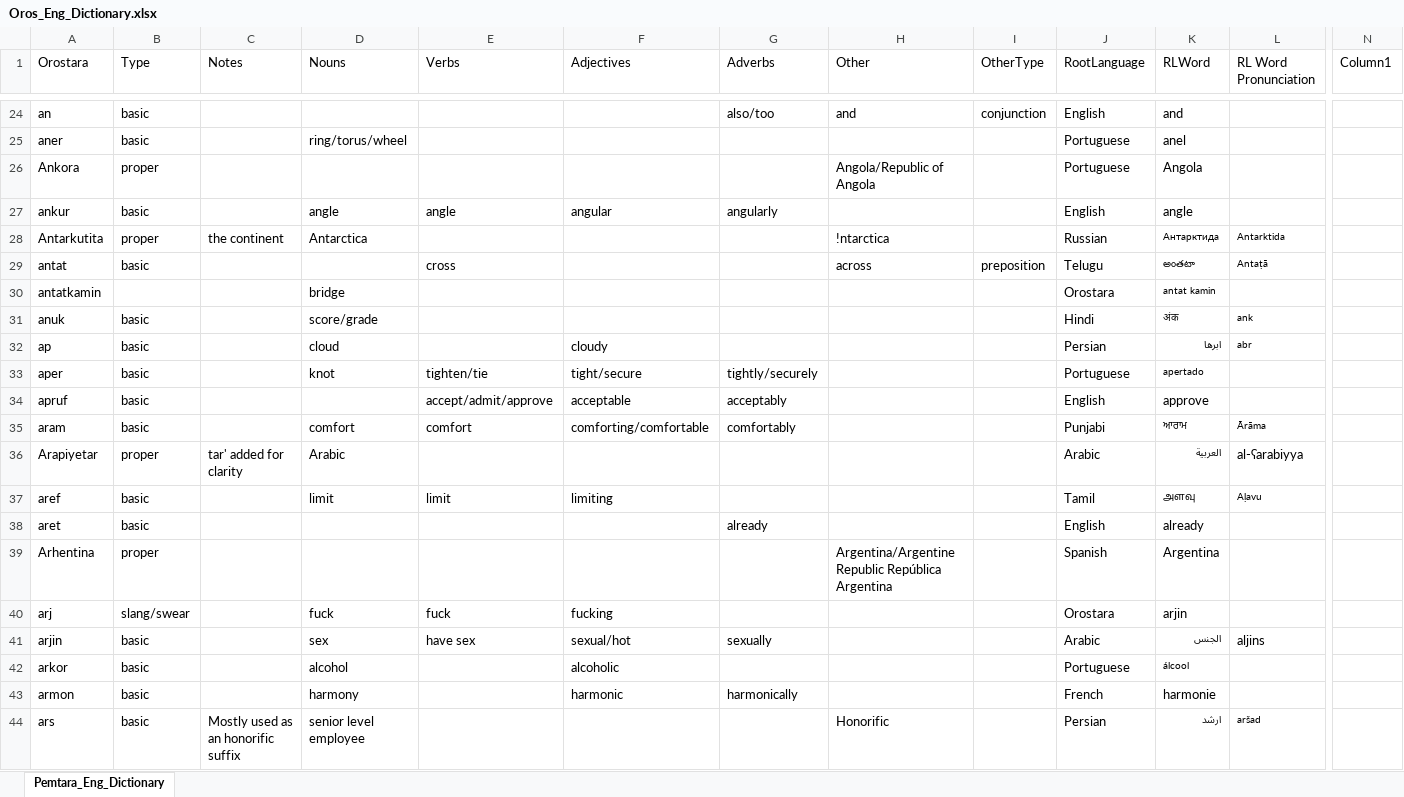
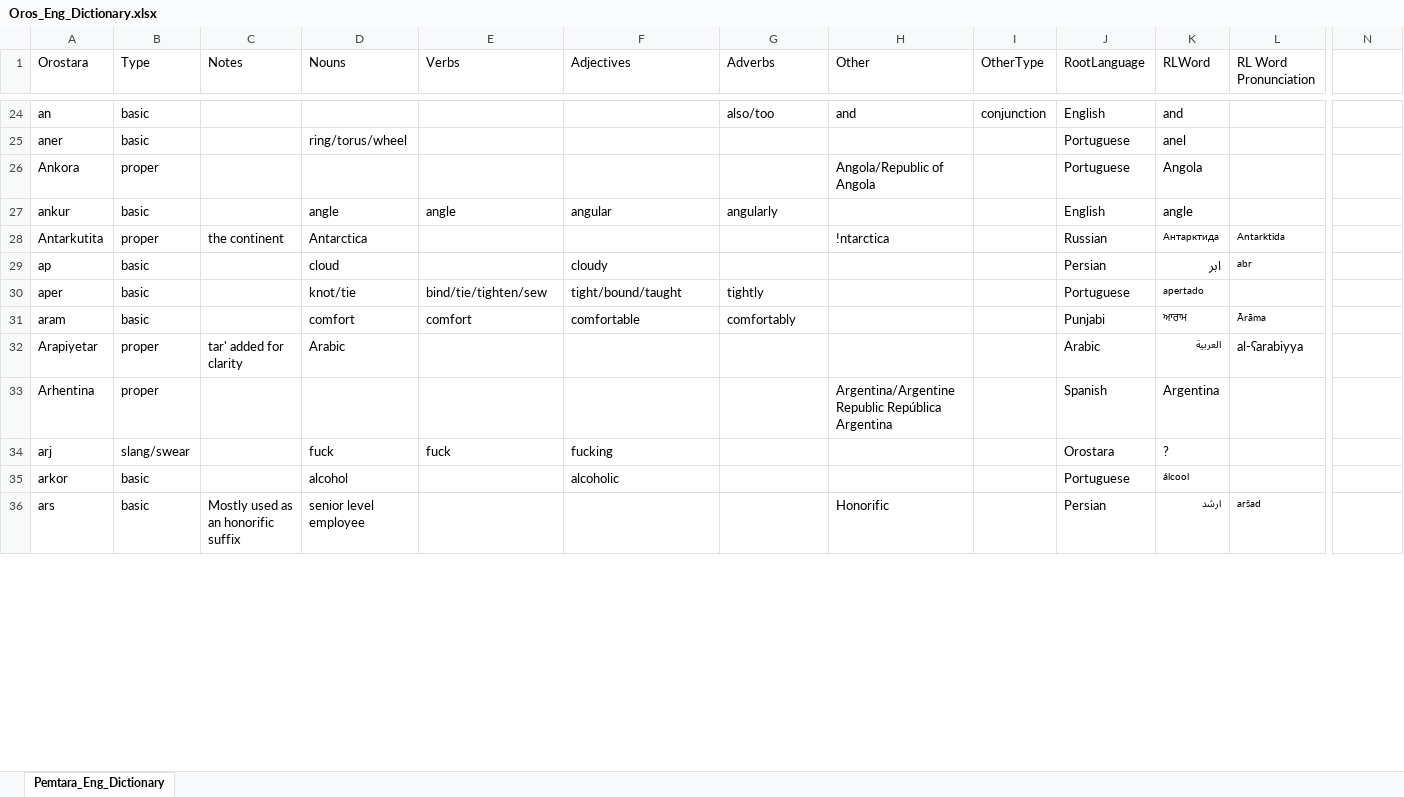
Before and after one commit to brushscape/Orostara-Dictionary, an Excel workbook: files/Oros_Eng_Dictionary.xlsx, sheet Pemtara_Eng_Dictionary, drawn as a sheet; only a part is shown, gaps mark what is left out; values as stored, in another font and other column widths than the file's, no borders; table styles not drawn; removed rows and columns are numbered as before the commit, all else as after; rows hold the shown columns only; the diff covers the shown part only; the diff names each change by its address in the sheet, - before the commit and + after, or states it on an @@ line.

```diff
--- a/files/Oros_Eng_Dictionary.xlsx (sheet Pemtara_Eng_Dictionary)
+++ b/files/Oros_Eng_Dictionary.xlsx (sheet Pemtara_Eng_Dictionary)
-N1: Column1
+N1: (empty)
-row 29: antat | basic |  |  | cross |  |  | across | preposition | Telugu | అంతటా | Antaṭā
-row 30: antatkamin |  |  | bridge |  |  |  |  |  | Orostara | antat kamin
-row 31: anuk | basic |  | score/grade |  |  |  |  |  | Hindi | अंक | ank
-K29 (RLWord): ابرها
+K29 (RLWord): ابر
@@ K29 text size: larger @@
-D30 (Nouns): knot
+D30 (Nouns): knot/tie
-E30 (Verbs): tighten/tie
+E30 (Verbs): bind/tie/tighten/sew
-F30 (Adjectives): tight/secure
+F30 (Adjectives): tight/bound/taught
-G30 (Adverbs): tightly/securely
+G30 (Adverbs): tightly
-row 34: apruf | basic |  |  | accept/admit/approve | acceptable | acceptably |  |  | English | approve
-F31 (Adjectives): comforting/comfortable
+F31 (Adjectives): comfortable
-row 37: aref | basic |  | limit | limit | limiting |  |  |  | Tamil | அளவு | Aḷavu
-row 38: aret | basic |  |  |  |  | already |  |  | English | already
-K34 (RLWord): arjin
+K34 (RLWord): ?
-row 41: arjin | basic |  | sex | have sex | sexual/hot | sexually |  |  | Arabic | الجنس | aljins
-row 43: armon | basic |  | harmony |  | harmonic | harmonically |  |  | French | harmonie
```
Also changed, not shown: 46 added rows, 56 removed rows, 1 moved row, 123 edited cells and cell formats elsewhere in this sheet, 1 other file.
